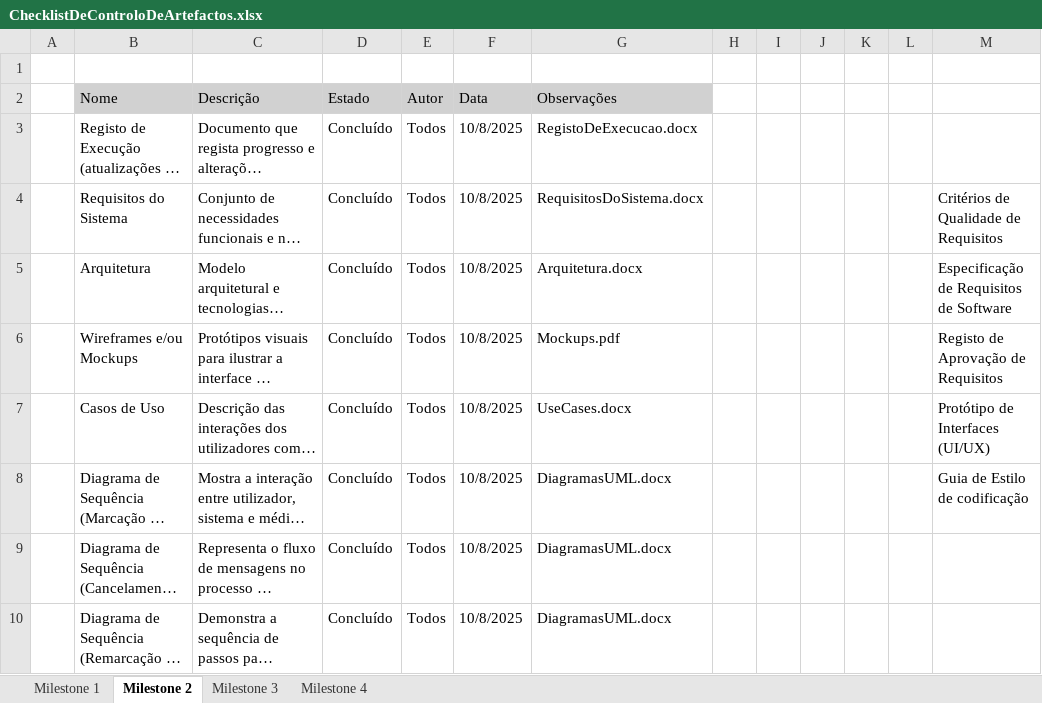
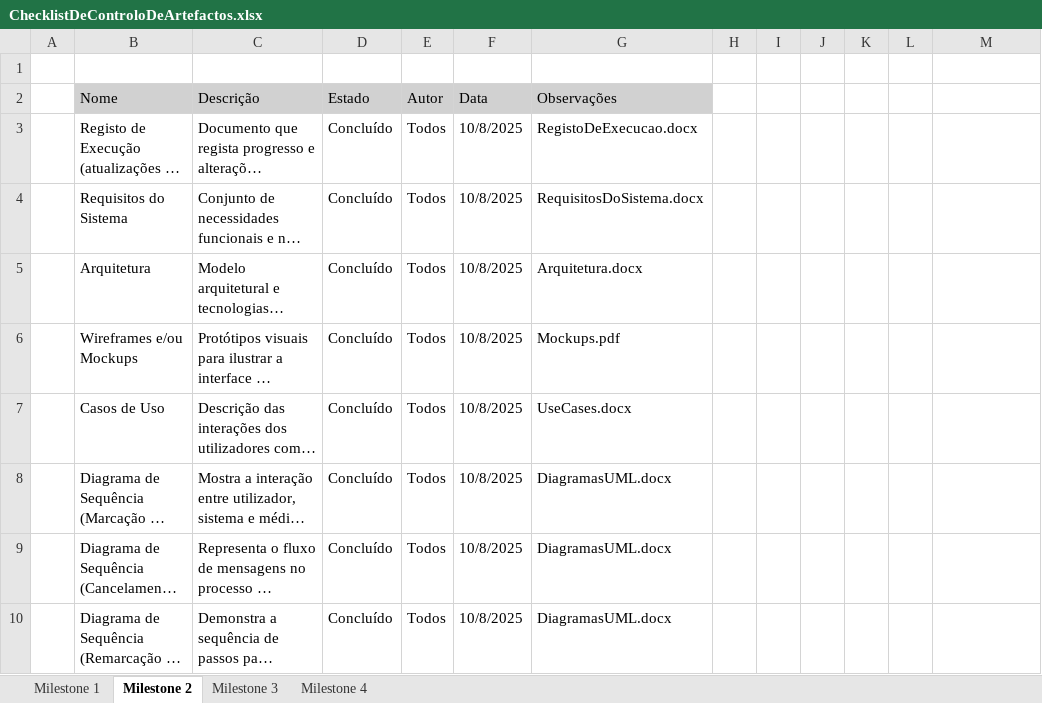
Before and after one commit to Guilherme-Barreiro/LDS, an Excel workbook: Milestone 3/ChecklistDeControloDeArtefactos.xlsx, sheet Milestone 2, drawn as a sheet; only a part is shown; long unchanged cells end in …; values as stored, in another font and other column widths than the file's, no borders; the diff names each change by its address in the sheet, - before the commit and + after, or states it on an @@ line.

```diff
--- a/Milestone 3/ChecklistDeControloDeArtefactos.xlsx (sheet Milestone 2)
+++ b/Milestone 3/ChecklistDeControloDeArtefactos.xlsx (sheet Milestone 2)
-M4: Critérios de Qualidade de Requisitos
+M4: (empty)
-M5: Especificação de Requisitos de Software
+M5: (empty)
-M6: Registo de Aprovação de Requisitos
+M6: (empty)
-M7: Protótipo de Interfaces (UI/UX)
+M7: (empty)
-M8: Guia de Estilo de codificação
+M8: (empty)
```
Also changed, not shown: sheet Milestone 4, 4 other files.
